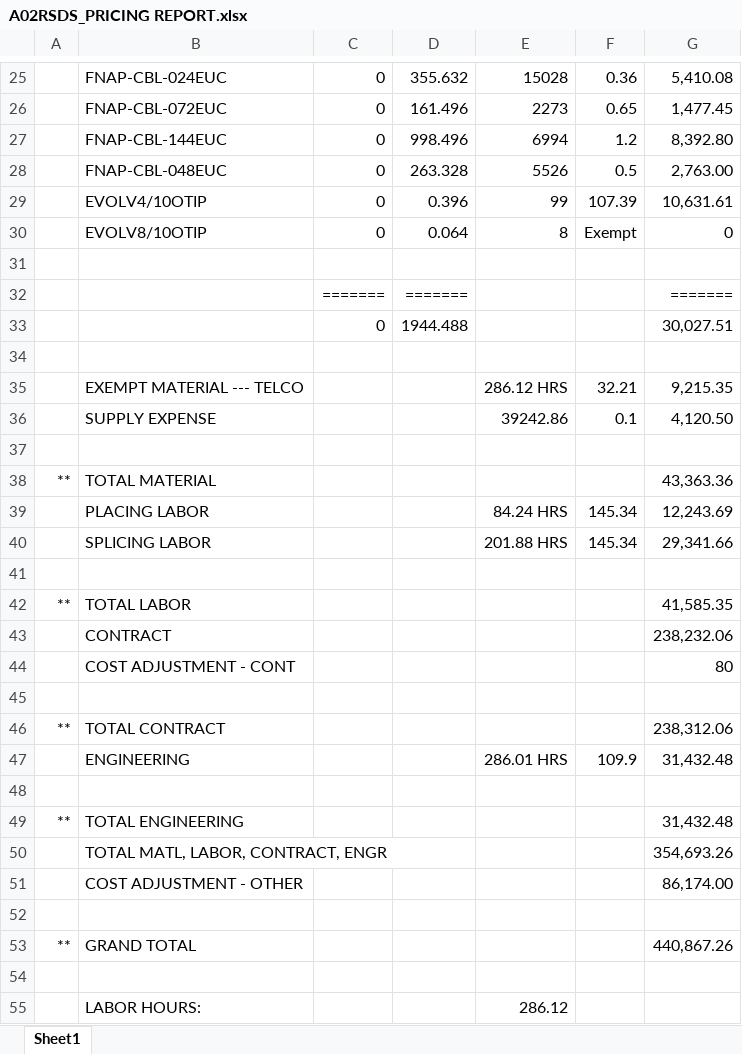
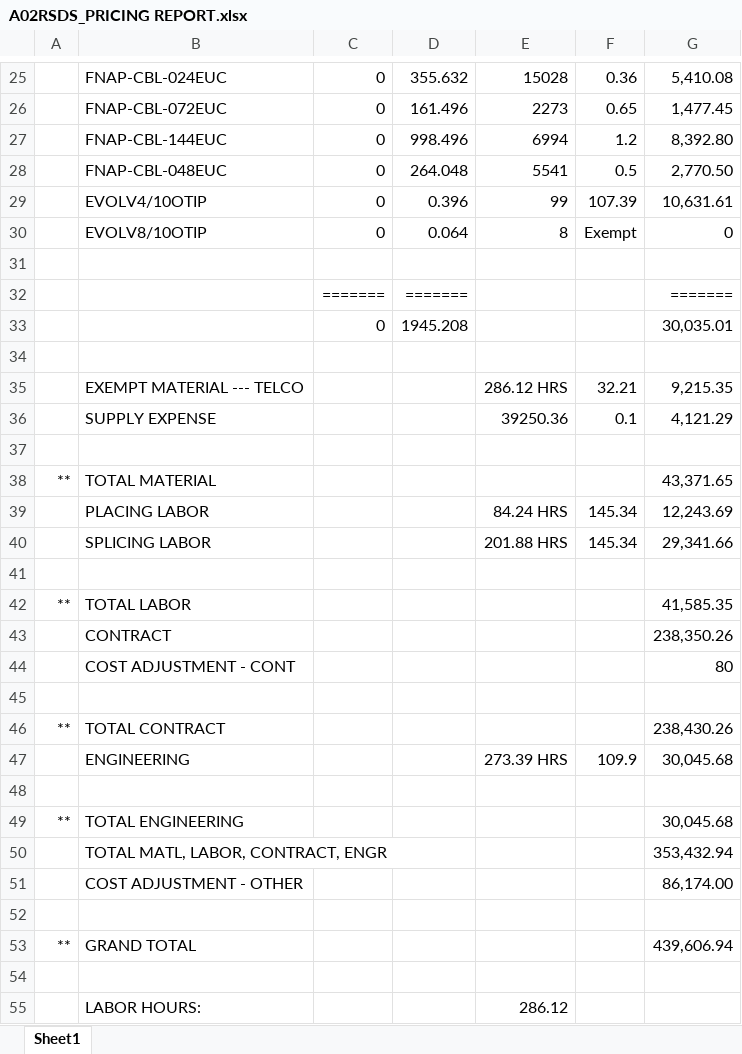
Before and after one commit to ypablos/A02SMVJ, an Excel workbook: A02RSDS_PRICING REPORT.xlsx, sheet Sheet1, drawn as a sheet; only a part is shown, gaps mark what is left out; values as stored, in another font and other column widths than the file's, no borders; removed rows and columns are numbered as before the commit, all else as after; the diff covers the shown part only; the diff names each change by its address in the sheet, - before the commit and + after, or states it on an @@ line.

Commit message:
Add files via upload

```diff
--- a/A02RSDS_PRICING REPORT.xlsx (sheet Sheet1)
+++ b/A02RSDS_PRICING REPORT.xlsx (sheet Sheet1)
-D28: 263.328
+D28: 264.048
-E28: 5526
+E28: 5541
-G28: 2,763.00
+G28: 2,770.50
-row 33:  |  | 0 | 1944.488 |  |  | 30,027.51
+row 33:  |  | 0 | 1945.208 |  |  | 30,035.01
-E36: 39242.86
+E36: 39250.36
-G36: 4,120.50
+G36: 4,121.29
-G38: 43,363.36
+G38: 43,371.65
-G43: 238,232.06
+G43: 238,350.26
-G46: 238,312.06
+G46: 238,430.26
-E47: 286.01 HRS
+E47: 273.39 HRS
-G47: 31,432.48
+G47: 30,045.68
-G49: 31,432.48
+G49: 30,045.68
-G50: 354,693.26
+G50: 353,432.94
-G53: 440,867.26
+G53: 439,606.94
```
Also changed, not shown: 69 edited cells elsewhere in this sheet.
